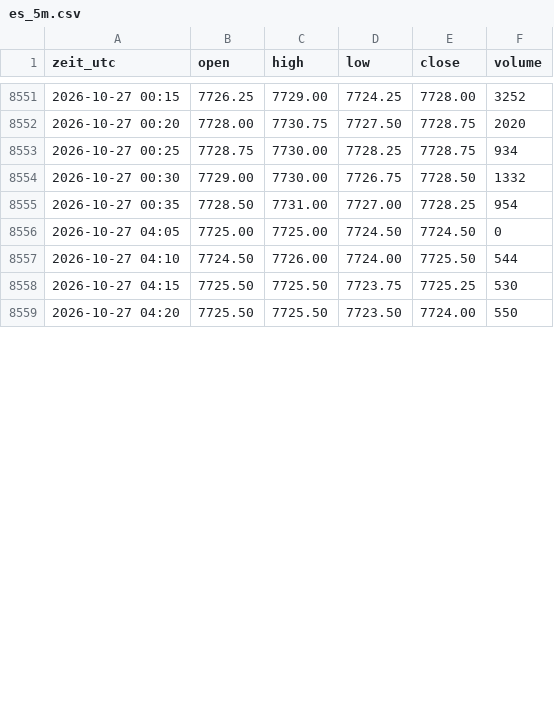
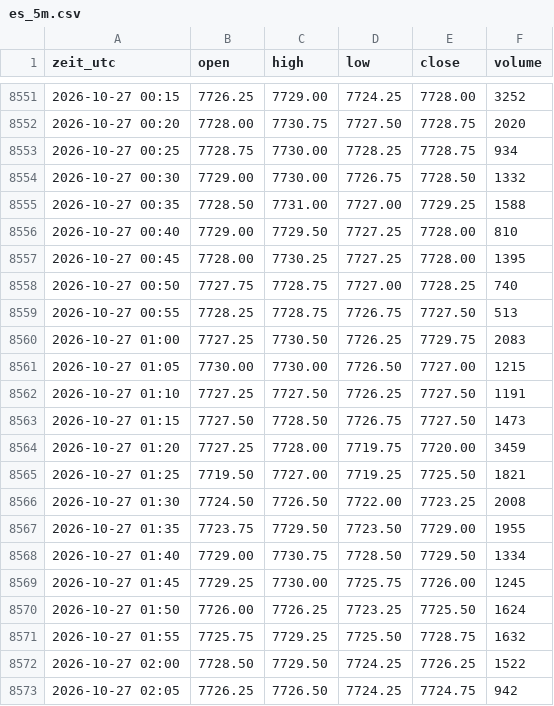
Before and after one commit to salobig575-coder/nq-daten, a CSV file: data/es_5m.csv, drawn as a sheet; only a part is shown, gaps mark what is left out; the shorter side is filled out with more unchanged rows; the diff covers the shown part only.

```diff
--- a/data/es_5m.csv
+++ b/data/es_5m.csv
@@ -8554,2 +8554,20 @@ zeit_utc,open,high,low,close,volume
 2026-10-27 00:30,7729.00,7730.00,7726.75,7728.50,1332
-2026-10-27 00:35,7728.50,7731.00,7727.00,7728.25,954
+2026-10-27 00:35,7728.50,7731.00,7727.00,7729.25,1588
+2026-10-27 00:40,7729.00,7729.50,7727.25,7728.00,810
+2026-10-27 00:45,7728.00,7730.25,7727.25,7728.00,1395
+2026-10-27 00:50,7727.75,7728.75,7727.00,7728.25,740
+2026-10-27 00:55,7728.25,7728.75,7726.75,7727.50,513
+2026-10-27 01:00,7727.25,7730.50,7726.25,7729.75,2083
+2026-10-27 01:05,7730.00,7730.00,7726.50,7727.00,1215
+2026-10-27 01:10,7727.25,7727.50,7726.25,7727.50,1191
+2026-10-27 01:15,7727.50,7728.50,7726.75,7727.50,1473
+2026-10-27 01:20,7727.25,7728.00,7719.75,7720.00,3459
+2026-10-27 01:25,7719.50,7727.00,7719.25,7725.50,1821
+2026-10-27 01:30,7724.50,7726.50,7722.00,7723.25,2008
+2026-10-27 01:35,7723.75,7729.50,7723.50,7729.00,1955
+2026-10-27 01:40,7729.00,7730.75,7728.50,7729.50,1334
+2026-10-27 01:45,7729.25,7730.00,7725.75,7726.00,1245
+2026-10-27 01:50,7726.00,7726.25,7723.25,7725.50,1624
+2026-10-27 01:55,7725.75,7729.25,7725.50,7728.75,1632
+2026-10-27 02:00,7728.50,7729.50,7724.25,7726.25,1522
+2026-10-27 02:05,7726.25,7726.50,7724.25,7724.75,942
```
Also changed, not shown: 8 added rows, 1 removed row and 28 edited cells elsewhere in this file, data/es_15m.csv, data/nq_15m.csv, 22 other files.
